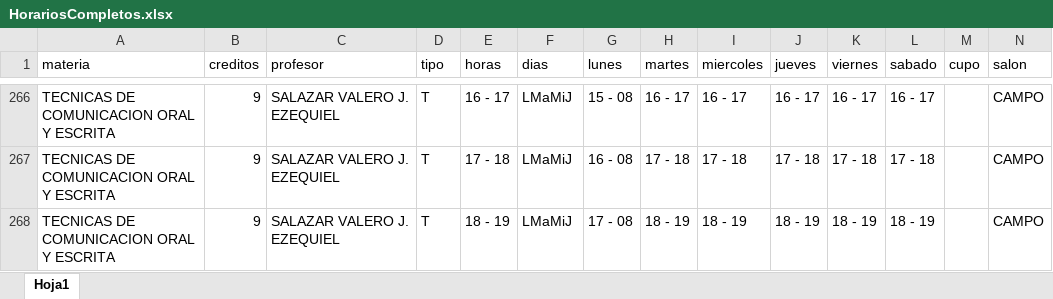
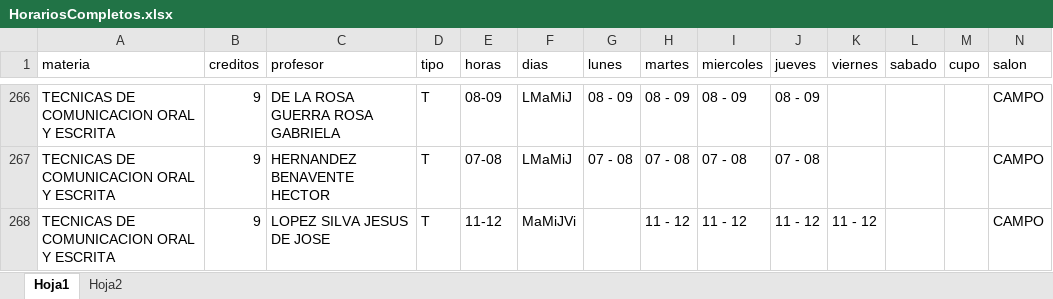
Before and after one commit to EDanielVallejoL/Integrador-Horarios, an Excel workbook: public/archivos/HorariosCompletos.xlsx, sheet Hoja1, drawn as a sheet; only a part is shown, gaps mark what is left out; values as stored, in another font and other column widths than the file's, no cell formats; the diff covers the shown part only; the diff names each change by its address in the sheet, - before the commit and + after, or states it on an @@ line.

```diff
--- a/public/archivos/HorariosCompletos.xlsx (sheet Hoja1)
+++ b/public/archivos/HorariosCompletos.xlsx (sheet Hoja1)
+sheet tab: Hoja2
-C266 (profesor): SALAZAR VALERO J. EZEQUIEL
+C266 (profesor): DE LA ROSA GUERRA ROSA GABRIELA
-E266 (horas): 16 - 17
+E266 (horas): 08-09
-G266 (lunes): 15 - 08
+G266 (lunes): 08 - 09
-H266 (martes): 16 - 17
+H266 (martes): 08 - 09
-I266 (miercoles): 16 - 17
+I266 (miercoles): 08 - 09
-J266 (jueves): 16 - 17
+J266 (jueves): 08 - 09
-K266 (viernes): 16 - 17
+K266 (viernes): (empty)
-L266 (sabado): 16 - 17
+L266 (sabado): (empty)
-C267 (profesor): SALAZAR VALERO J. EZEQUIEL
+C267 (profesor): HERNANDEZ BENAVENTE HECTOR
-E267 (horas): 17 - 18
+E267 (horas): 07-08
-G267 (lunes): 16 - 08
+G267 (lunes): 07 - 08
-H267 (martes): 17 - 18
+H267 (martes): 07 - 08
-I267 (miercoles): 17 - 18
+I267 (miercoles): 07 - 08
-J267 (jueves): 17 - 18
+J267 (jueves): 07 - 08
-K267 (viernes): 17 - 18
+K267 (viernes): (empty)
-L267 (sabado): 17 - 18
+L267 (sabado): (empty)
-C268 (profesor): SALAZAR VALERO J. EZEQUIEL
+C268 (profesor): LOPEZ SILVA JESUS DE JOSE
-E268 (horas): 18 - 19
+E268 (horas): 11-12
-F268 (dias): LMaMiJ
+F268 (dias): MaMiJVi
-G268 (lunes): 17 - 08
+G268 (lunes): (empty)
-H268 (martes): 18 - 19
+H268 (martes): 11 - 12
-I268 (miercoles): 18 - 19
+I268 (miercoles): 11 - 12
-J268 (jueves): 18 - 19
+J268 (jueves): 11 - 12
-K268 (viernes): 18 - 19
+K268 (viernes): 11 - 12
-L268 (sabado): 18 - 19
+L268 (sabado): (empty)
```
Also changed, not shown: 617 edited cells elsewhere in this sheet, cell formats, HorariosCompletos.xlsx, 2 other files.
